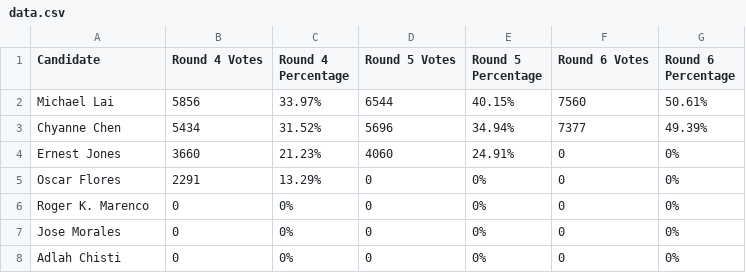
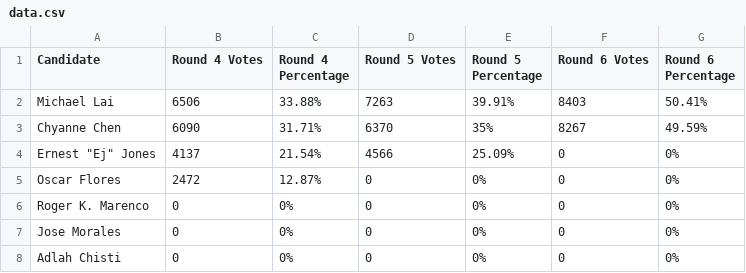
Before and after one commit to MissionLocal/2024-election, a CSV file: docs/d11-rcv-update/data.csv, drawn as a sheet.

```diff
--- a/docs/d11-rcv-update/data.csv
+++ b/docs/d11-rcv-update/data.csv
@@ -1,6 +1,6 @@
 Candidate,Round 4 Votes,Round 4 Percentage,Round 5 Votes,Round 5 Percentage,Round 6 Votes,Round 6 Percentage
-Michael Lai,5856,33.97%,6544,40.15%,7560,50.61%
-Chyanne Chen,5434,31.52%,5696,34.94%,7377,49.39%
-"Ernest Jones",3660,21.23%,4060,24.91%,0,0%
-Oscar Flores,2291,13.29%,0,0%,0,0%
+Michael Lai,6506,33.88%,7263,39.91%,8403,50.41%
+Chyanne Chen,6090,31.71%,6370,35%,8267,49.59%
+"Ernest ""Ej"" Jones",4137,21.54%,4566,25.09%,0,0%
+Oscar Flores,2472,12.87%,0,0%,0,0%
 Roger K. Marenco,0,0%,0,0%,0,0%
```
Also changed, not shown: docs/ballots-map/totals.csv, docs/ballots-results/data.csv, 38 other files.
